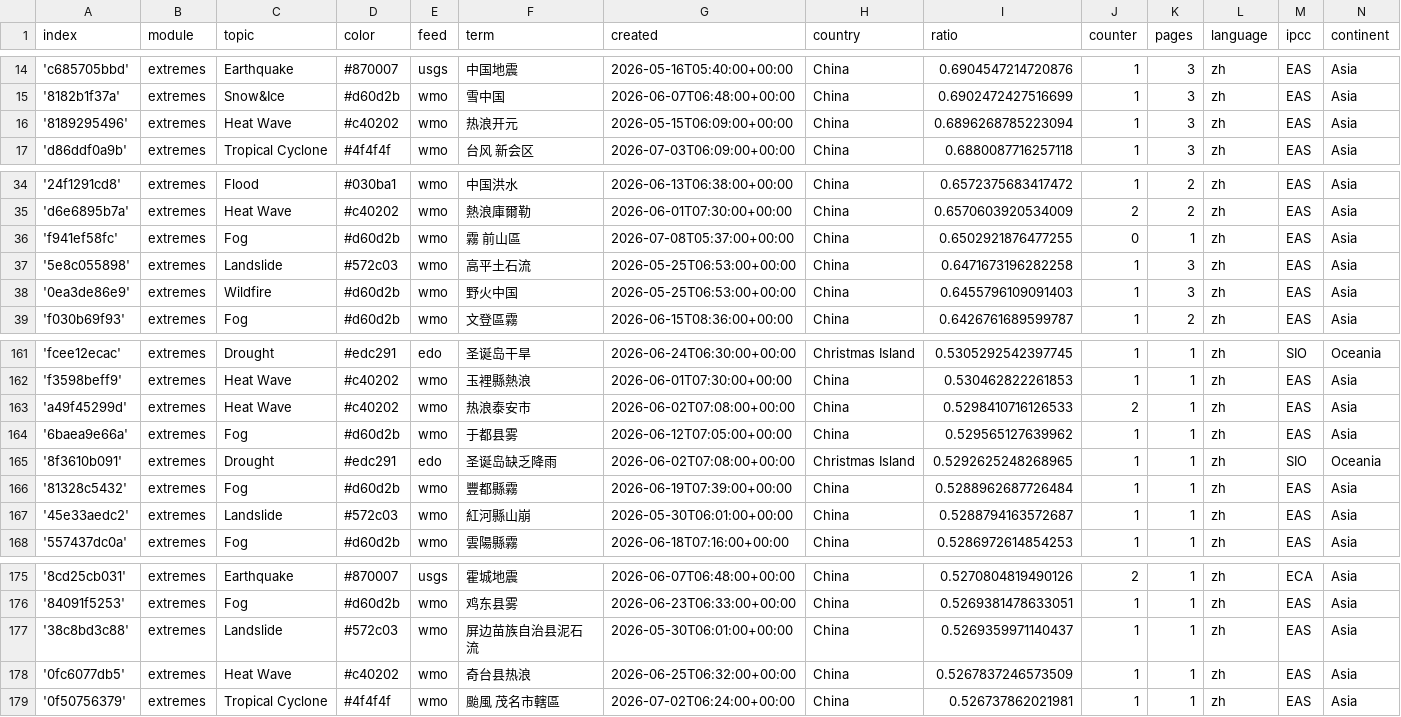
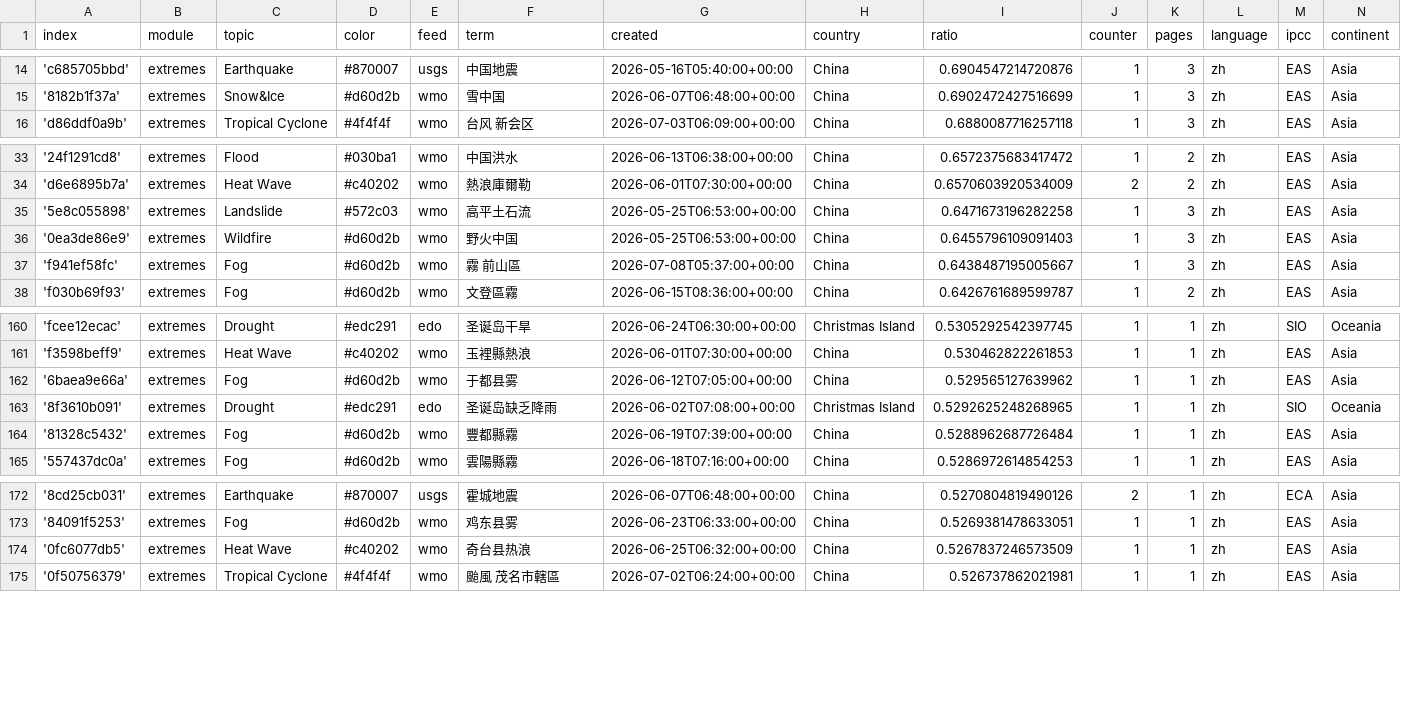
Before and after one commit to tapio-22-Digitale-Methoden-News/chineseExtremes, a CSV file: terms.csv, drawn as a sheet; only a part is shown, gaps mark what is left out.

```diff
--- a/terms.csv
+++ b/terms.csv
@@ -15,3 +15,2 @@ index,module,topic,color,feed,term,created,country,ratio,counter,pages,language,
 '8182b1f37a',extremes,Snow&Ice,#d60d2b,wmo,雪中国,2026-06-07T06:48:00+00:00,China,0.6902472427516699,1,3,zh,EAS,Asia
-'8189295496',extremes,Heat Wave,#c40202,wmo,热浪开元,2026-05-15T06:09:00+00:00,China,0.6896268785223094,1,3,zh,EAS,Asia
 'd86ddf0a9b',extremes,Tropical Cyclone,#4f4f4f,wmo,台风 新会区,2026-07-03T06:09:00+00:00,China,0.6880087716257118,1,3,zh,EAS,Asia
@@ -35,5 +34,5 @@ index,module,topic,color,feed,term,created,country,ratio,counter,pages,language,
 'd6e6895b7a',extremes,Heat Wave,#c40202,wmo,熱浪庫爾勒,2026-06-01T07:30:00+00:00,China,0.6570603920534009,2,2,zh,EAS,Asia
-'f941ef58fc',extremes,Fog,#d60d2b,wmo,霧 前山區,2026-07-08T05:37:00+00:00,China,0.6502921876477255,0,1,zh,EAS,Asia
 '5e8c055898',extremes,Landslide,#572c03,wmo,高平土石流,2026-05-25T06:53:00+00:00,China,0.6471673196282258,1,3,zh,EAS,Asia
 '0ea3de86e9',extremes,Wildfire,#d60d2b,wmo,野火中国,2026-05-25T06:53:00+00:00,China,0.6455796109091403,1,3,zh,EAS,Asia
+'f941ef58fc',extremes,Fog,#d60d2b,wmo,霧 前山區,2026-07-08T05:37:00+00:00,China,0.6438487195005667,1,3,zh,EAS,Asia
 'f030b69f93',extremes,Fog,#d60d2b,wmo,文登區霧,2026-06-15T08:36:00+00:00,China,0.6426761689599787,1,2,zh,EAS,Asia
@@ -162,3 +161,2 @@ index,module,topic,color,feed,term,created,country,ratio,counter,pages,language,
 'f3598beff9',extremes,Heat Wave,#c40202,wmo,玉裡縣熱浪,2026-06-01T07:30:00+00:00,China,0.530462822261853,1,1,zh,EAS,Asia
-'a49f45299d',extremes,Heat Wave,#c40202,wmo,热浪泰安市,2026-06-02T07:08:00+00:00,China,0.5298410716126533,2,1,zh,EAS,Asia
 '6baea9e66a',extremes,Fog,#d60d2b,wmo,于都县雾,2026-06-12T07:05:00+00:00,China,0.529565127639962,1,1,zh,EAS,Asia
@@ -166,3 +164,2 @@ index,module,topic,color,feed,term,created,country,ratio,counter,pages,language,
 '81328c5432',extremes,Fog,#d60d2b,wmo,豐都縣霧,2026-06-19T07:39:00+00:00,China,0.5288962687726484,1,1,zh,EAS,Asia
-'45e33aedc2',extremes,Landslide,#572c03,wmo,紅河縣山崩,2026-05-30T06:01:00+00:00,China,0.5288794163572687,1,1,zh,EAS,Asia
 '557437dc0a',extremes,Fog,#d60d2b,wmo,雲陽縣霧,2026-06-18T07:16:00+00:00,China,0.5286972614854253,1,1,zh,EAS,Asia
@@ -176,3 +173,2 @@ index,module,topic,color,feed,term,created,country,ratio,counter,pages,language,
 '84091f5253',extremes,Fog,#d60d2b,wmo,鸡东县雾,2026-06-23T06:33:00+00:00,China,0.5269381478633051,1,1,zh,EAS,Asia
-'38c8bd3c88',extremes,Landslide,#572c03,wmo,屏边苗族自治县泥石流,2026-05-30T06:01:00+00:00,China,0.5269359971140437,1,1,zh,EAS,Asia
 '0fc6077db5',extremes,Heat Wave,#c40202,wmo,奇台县热浪,2026-06-25T06:32:00+00:00,China,0.5267837246573509,1,1,zh,EAS,Asia
```
Also changed, not shown: 2 other files.
